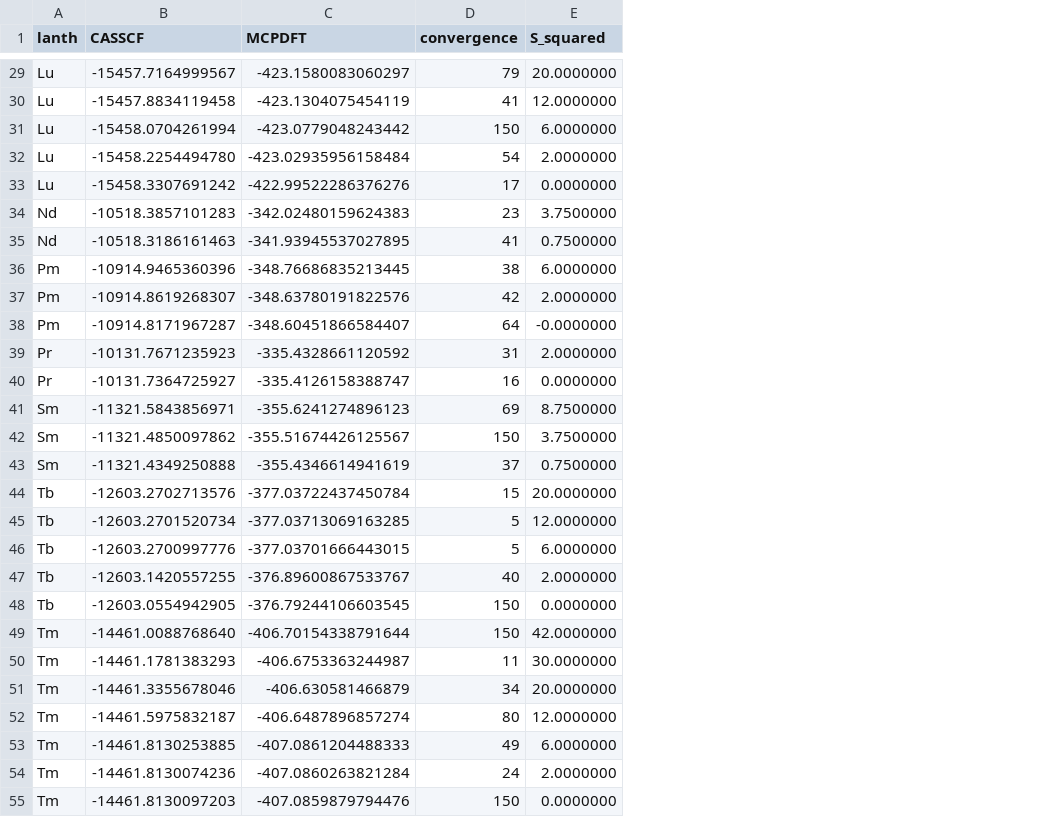
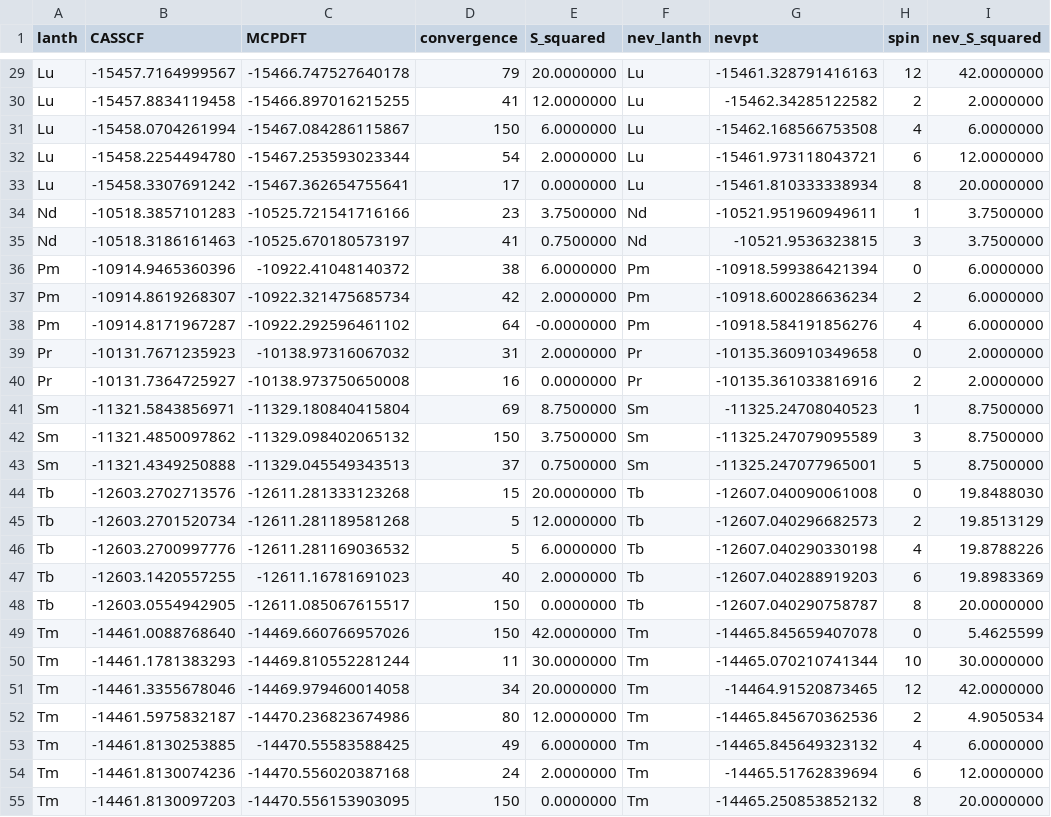
Before and after one commit to joshz793/research-scripts, a CSV file: spin_ladder/csvs/data.csv, drawn as a sheet; only a part is shown, gaps mark what is left out; the diff covers the shown part only; the diff names each change by its address in the sheet, - before the commit and + after, or states it on an @@ line.

```diff
--- a/spin_ladder/csvs/data.csv
+++ b/spin_ladder/csvs/data.csv
+column F (nev_lanth), rows 29-55: Lu | Lu | Lu | Lu | Lu | Nd | Nd | Pm | Pm | Pm | Pr | Pr | Sm | Sm | Sm | Tb | Tb | Tb | Tb | Tb | Tm | Tm | Tm | Tm | Tm | Tm | Tm
+column G (nevpt), rows 29-55: -15461.328791416163 | -15462.34285122582 | -15462.168566753508 | -15461.973118043721 | -15461.810333338934 | -10521.951960949611 | -10521.9536323815 | -10918.599386421394 | -10918.600286636234 | -10918.584191856276 | -10135.360910349658 | -10135.361033816916 | -11325.24708040523 | -11325.247079095589 | -11325.247077965001 | -12607.040090061008 | -12607.040296682573 | -12607.040290330198 | -12607.040288919203 | -12607.040290758787 | -14465.845659407078 | -14465.070210741344 | -14464.91520873465 | -14465.845670362536 | -14465.845649323132 | -14465.51762839694 | -14465.250853852132
+column H (spin), rows 29-55: 12 | 2 | 4 | 6 | 8 | 1 | 3 | 0 | 2 | 4 | 0 | 2 | 1 | 3 | 5 | 0 | 2 | 4 | 6 | 8 | 0 | 10 | 12 | 2 | 4 | 6 | 8
+column I (nev_S_squared), rows 29-55: 42.0000000 | 2.0000000 | 6.0000000 | 12.0000000 | 20.0000000 | 3.7500000 | 3.7500000 | 6.0000000 | 6.0000000 | 6.0000000 | 2.0000000 | 2.0000000 | 8.7500000 | 8.7500000 | 8.7500000 | 19.8488030 | 19.8513129 | 19.8788226 | 19.8983369 | 20.0000000 | 5.4625599 | 30.0000000 | 42.0000000 | 4.9050534 | 6.0000000 | 12.0000000 | 20.0000000
-C29 (MCPDFT): -423.1580083060297
+C29 (MCPDFT): -15466.747527640178
-C30 (MCPDFT): -423.1304075454119
+C30 (MCPDFT): -15466.897016215255
-C31 (MCPDFT): -423.0779048243442
+C31 (MCPDFT): -15467.084286115867
-C32 (MCPDFT): -423.02935956158484
+C32 (MCPDFT): -15467.253593023344
-C33 (MCPDFT): -422.99522286376276
+C33 (MCPDFT): -15467.362654755641
-C34 (MCPDFT): -342.02480159624383
+C34 (MCPDFT): -10525.721541716166
-C35 (MCPDFT): -341.93945537027895
+C35 (MCPDFT): -10525.670180573197
-C36 (MCPDFT): -348.76686835213445
+C36 (MCPDFT): -10922.41048140372
-C37 (MCPDFT): -348.63780191822576
+C37 (MCPDFT): -10922.321475685734
-C38 (MCPDFT): -348.60451866584407
+C38 (MCPDFT): -10922.292596461102
-C39 (MCPDFT): -335.4328661120592
+C39 (MCPDFT): -10138.97316067032
-C40 (MCPDFT): -335.4126158388747
+C40 (MCPDFT): -10138.973750650008
-C41 (MCPDFT): -355.6241274896123
+C41 (MCPDFT): -11329.180840415804
-C42 (MCPDFT): -355.51674426125567
+C42 (MCPDFT): -11329.098402065132
-C43 (MCPDFT): -355.4346614941619
+C43 (MCPDFT): -11329.045549343513
-C44 (MCPDFT): -377.03722437450784
+C44 (MCPDFT): -12611.281333123268
-C45 (MCPDFT): -377.03713069163285
+C45 (MCPDFT): -12611.281189581268
-C46 (MCPDFT): -377.03701666443015
+C46 (MCPDFT): -12611.281169036532
-C47 (MCPDFT): -376.89600867533767
+C47 (MCPDFT): -12611.16781691023
-C48 (MCPDFT): -376.79244106603545
+C48 (MCPDFT): -12611.085067615517
-C49 (MCPDFT): -406.70154338791644
+C49 (MCPDFT): -14469.660766957026
-C50 (MCPDFT): -406.6753363244987
+C50 (MCPDFT): -14469.810552281244
-C51 (MCPDFT): -406.630581466879
+C51 (MCPDFT): -14469.979460014058
-C52 (MCPDFT): -406.6487896857274
+C52 (MCPDFT): -14470.236823674986
-C53 (MCPDFT): -407.0861204488333
+C53 (MCPDFT): -14470.55583588425
-C54 (MCPDFT): -407.0860263821284
+C54 (MCPDFT): -14470.556020387168
-C55 (MCPDFT): -407.0859879794476
+C55 (MCPDFT): -14470.556153903095
```
Also changed, not shown: 27 edited cells elsewhere in this file, spin_ladder/csvs/Dy_energy.csv, spin_ladder/csvs/Eu_energy.csv, 17 other files.
